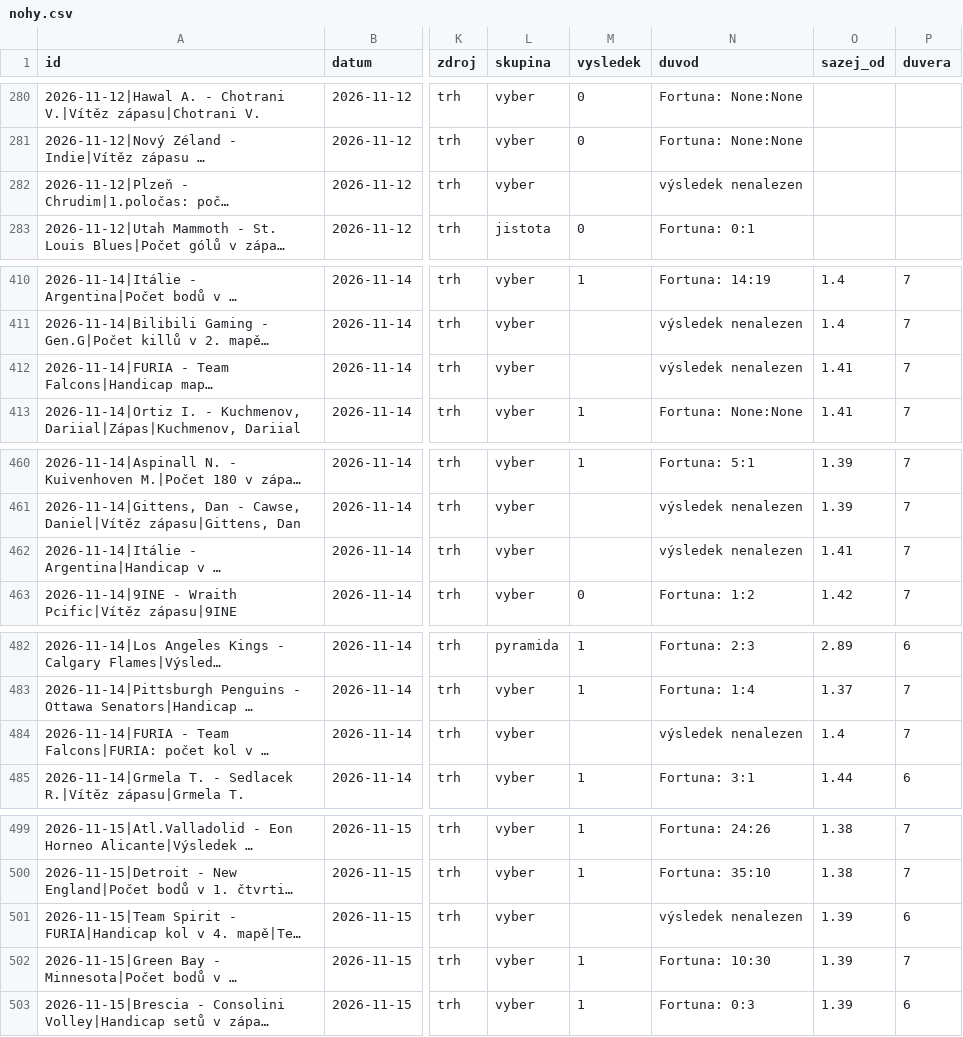
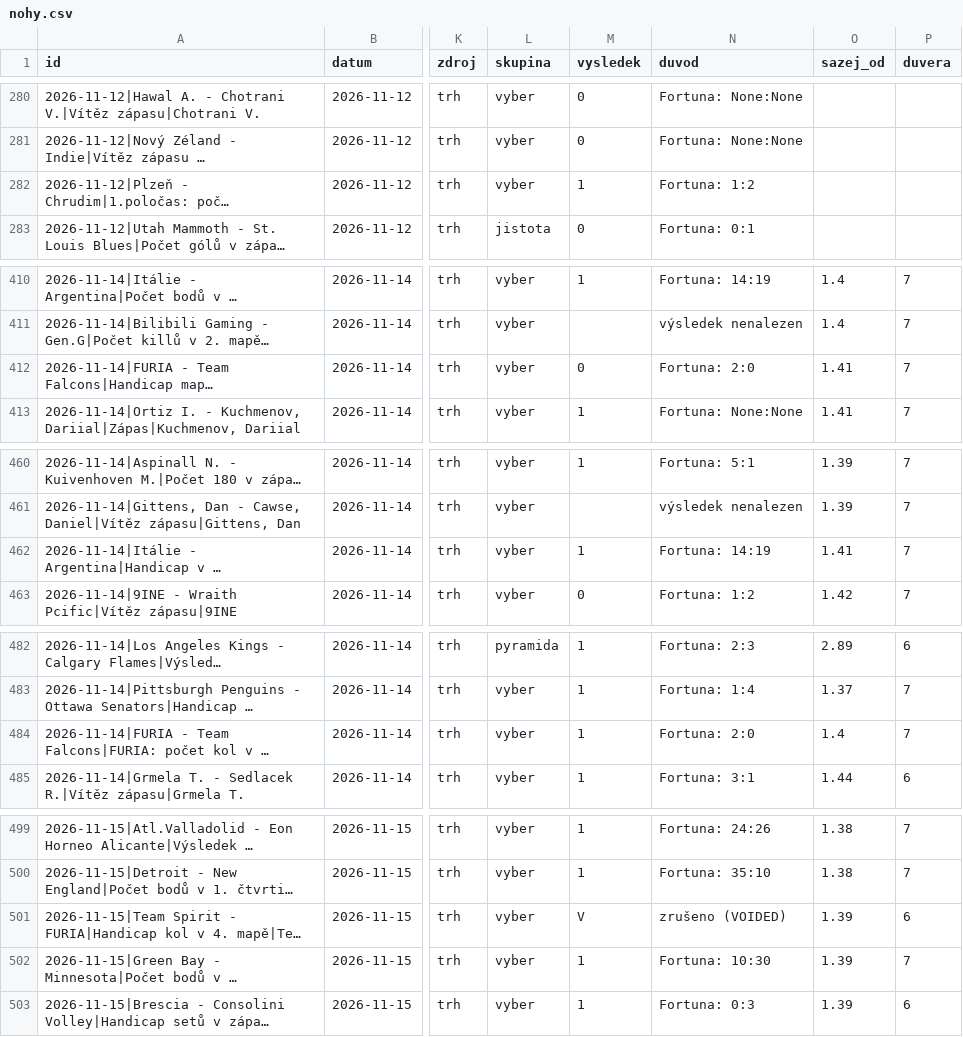
Before and after one commit to Archinek/TipovaciBot, a CSV file: data/nohy.csv, drawn as a sheet; only a part is shown, gaps mark what is left out; long unchanged cells end in …; the diff covers the shown part only; the diff names each change by its address in the sheet, - before the commit and + after, or states it on an @@ line.

```diff
--- a/data/nohy.csv
+++ b/data/nohy.csv
-M282 (vysledek): (empty)
+M282 (vysledek): 1
-N282 (duvod): výsledek nenalezen
+N282 (duvod): Fortuna: 1:2
-M412 (vysledek): (empty)
+M412 (vysledek): 0
-N412 (duvod): výsledek nenalezen
+N412 (duvod): Fortuna: 2:0
-M462 (vysledek): (empty)
+M462 (vysledek): 1
-N462 (duvod): výsledek nenalezen
+N462 (duvod): Fortuna: 14:19
-M484 (vysledek): (empty)
+M484 (vysledek): 1
-N484 (duvod): výsledek nenalezen
+N484 (duvod): Fortuna: 2:0
-M501 (vysledek): (empty)
+M501 (vysledek): V
-N501 (duvod): výsledek nenalezen
+N501 (duvod): zrušeno (VOIDED)
```
Also changed, not shown: 54 edited cells elsewhere in this file, 15 other files.
